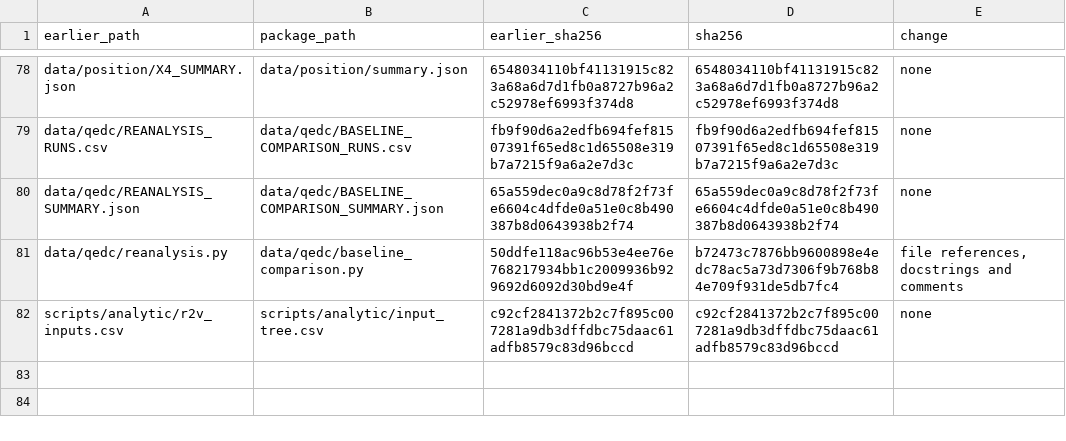
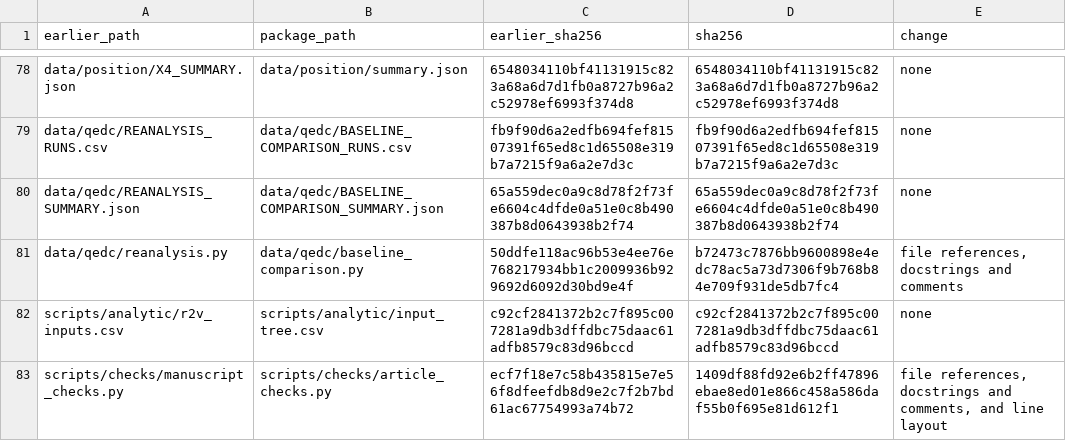
Before and after one commit to Bossy-Ye/QSURVDIAG, a CSV file: provenance/RENAMES.csv, drawn as a sheet; only a part is shown, gaps mark what is left out; the diff names each change by its address in the sheet, - before the commit and + after, or states it on an @@ line.

```diff
--- a/provenance/RENAMES.csv
+++ b/provenance/RENAMES.csv
+row 83: scripts/checks/manuscript_checks.py | scripts/checks/article_checks.py | ecf7f18e7c58b435815e7e56f8dfeefdb8d9e2c7f2b7bd61ac67754993a74b72 | 1409df88fd92e6b2ff47896ebae8ed01e866c458a586daf55b0f695e81d612f1 | file references, docstrings and comments, and line layout
```
Also changed, not shown: expected/expected_results.csv, expected/experiments_expected.csv, 5 other files.
